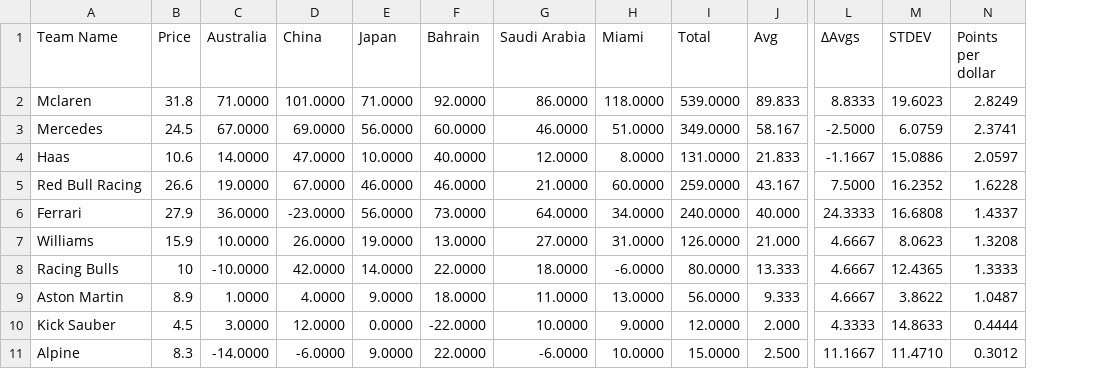
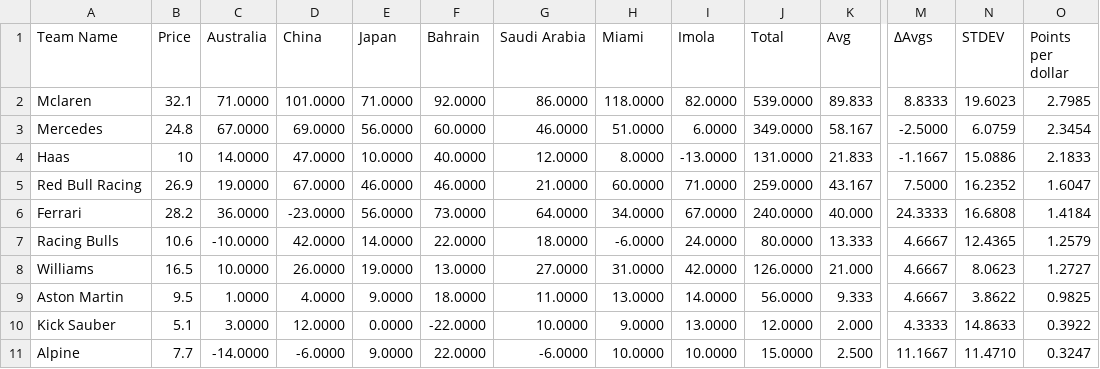
Before and after one commit to AelinaXY/F1-Point-Calc, a CSV file: src/main/resources/Teams_Output.csv, drawn as a sheet; only a part is shown, gaps mark what is left out; removed rows and columns are numbered as before the commit, all else as after; rows hold the shown columns only; the diff names each change by its address in the sheet, - before the commit and + after, or states it on an @@ line.

```diff
--- a/src/main/resources/Teams_Output.csv
+++ b/src/main/resources/Teams_Output.csv
+column I (Imola), rows 2-7: 82.0000 | 6.0000 | -13.0000 | 71.0000 | 67.0000 | 24.0000; rows 9-11: 14.0000 | 13.0000 | 10.0000
-B2 (Price): 31.8
+B2 (Price): 32.1
-O2 (Points per dollar): 2.8249
+O2 (Points per dollar): 2.7985
-B3 (Price): 24.5
+B3 (Price): 24.8
-O3 (Points per dollar): 2.3741
+O3 (Points per dollar): 2.3454
-B4 (Price): 10.6
+B4 (Price): 10
-O4 (Points per dollar): 2.0597
+O4 (Points per dollar): 2.1833
-B5 (Price): 26.6
+B5 (Price): 26.9
-O5 (Points per dollar): 1.6228
+O5 (Points per dollar): 1.6047
-B6 (Price): 27.9
+B6 (Price): 28.2
-O6 (Points per dollar): 1.4337
+O6 (Points per dollar): 1.4184
-row 7: Williams | 15.9 | 10.0000 | 26.0000 | 19.0000 | 13.0000 | 27.0000 | 31.0000 | 126.0000 | 21.000 | 4.6667 | 8.0623 | 1.3208
-B7 (Price): 10
+B7 (Price): 10.6
-O7 (Points per dollar): 1.3333
+O7 (Points per dollar): 1.2579
+row 8: Williams | 16.5 | 10.0000 | 26.0000 | 19.0000 | 13.0000 | 27.0000 | 31.0000 | 42.0000 | 126.0000 | 21.000 | 4.6667 | 8.0623 | 1.2727
-B9 (Price): 8.9
+B9 (Price): 9.5
-O9 (Points per dollar): 1.0487
+O9 (Points per dollar): 0.9825
-B10 (Price): 4.5
+B10 (Price): 5.1
-O10 (Points per dollar): 0.4444
+O10 (Points per dollar): 0.3922
-B11 (Price): 8.3
+B11 (Price): 7.7
-O11 (Points per dollar): 0.3012
+O11 (Points per dollar): 0.3247
```
Also changed, not shown: src/main/resources/Drivers_Normalised.csv, src/main/resources/Drivers_Output.csv, 2 other files.
